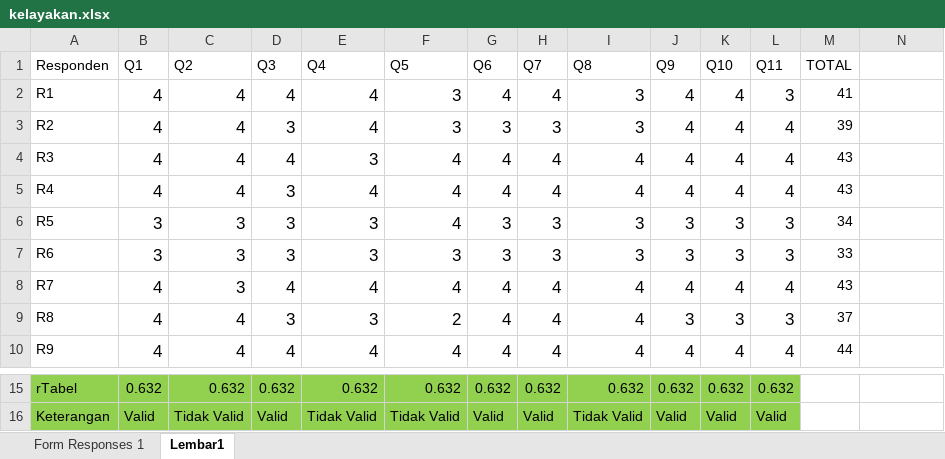
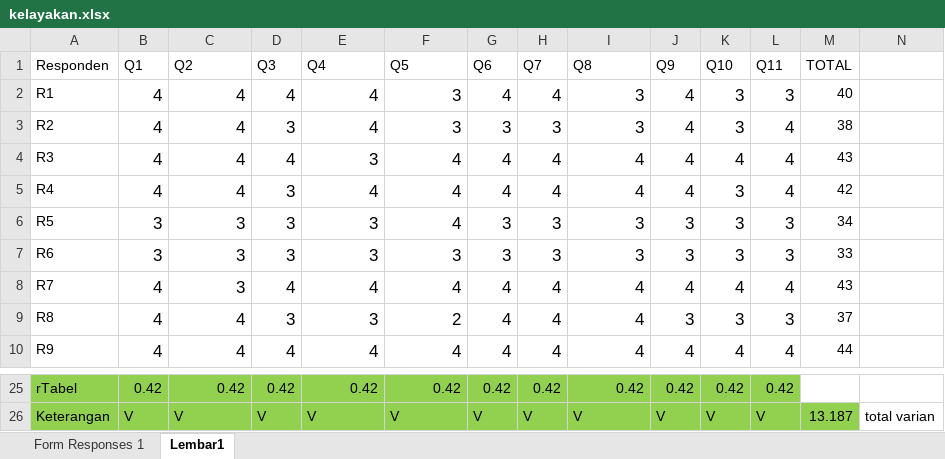
Before and after one commit to gabrieladvent/thesis, an Excel workbook: DOKUMENT/kelayakan.xlsx, sheet Lembar1, drawn as a sheet; only a part is shown, gaps mark what is left out; values as stored, in another font and other column widths than the file's, no borders; addresses are those after the commit; the diff covers the shown part only; the diff names each change by its address in the sheet, - before the commit and + after, or states it on an @@ line.

```diff
--- a/DOKUMENT/kelayakan.xlsx (sheet Lembar1)
+++ b/DOKUMENT/kelayakan.xlsx (sheet Lembar1)
-K2:K3 (Q10): 4
+K2:K3 (Q10): 3
-M2 (TOTAL): 41
+M2 (TOTAL): 40
-M3 (TOTAL): 39
+M3 (TOTAL): 38
-K5 (Q10): 4
+K5 (Q10): 3
-M5 (TOTAL): 43
+M5 (TOTAL): 42
-B25 (Q1): 0.632
+B25 (Q1): 0.42
-C25 (Q2): 0.632
+C25 (Q2): 0.42
-D25 (Q3): 0.632
+D25 (Q3): 0.42
-E25 (Q4): 0.632
+E25 (Q4): 0.42
-F25 (Q5): 0.632
+F25 (Q5): 0.42
-G25 (Q6): 0.632
+G25 (Q6): 0.42
-H25 (Q7): 0.632
+H25 (Q7): 0.42
-I25 (Q8): 0.632
+I25 (Q8): 0.42
-J25 (Q9): 0.632
+J25 (Q9): 0.42
-K25 (Q10): 0.632
+K25 (Q10): 0.42
-L25 (Q11): 0.632
+L25 (Q11): 0.42
-B26 (Q1): Valid
+B26 (Q1): V
-C26 (Q2): Tidak Valid
+C26 (Q2): V
-D26 (Q3): Valid
+D26 (Q3): V
-E26 (Q4): Tidak Valid
+E26 (Q4): V
-F26 (Q5): Tidak Valid
+F26 (Q5): V
-G26 (Q6): Valid
+G26 (Q6): V
-H26 (Q7): Valid
+H26 (Q7): V
-I26 (Q8): Tidak Valid
+I26 (Q8): V
-J26 (Q9): Valid
+J26 (Q9): V
-K26 (Q10): Valid
+K26 (Q10): V
-L26 (Q11): Valid
+L26 (Q11): V
-M26 (TOTAL): (empty)
+M26 (TOTAL): 13.187
-M26 fill: none
+M26 fill: #92D050
-N26: (empty)
+N26: total varian
```
Also changed, not shown: 17 added rows, 26 edited cells and cell formats elsewhere in this sheet, sheet Form Responses 1, 3 other files.
